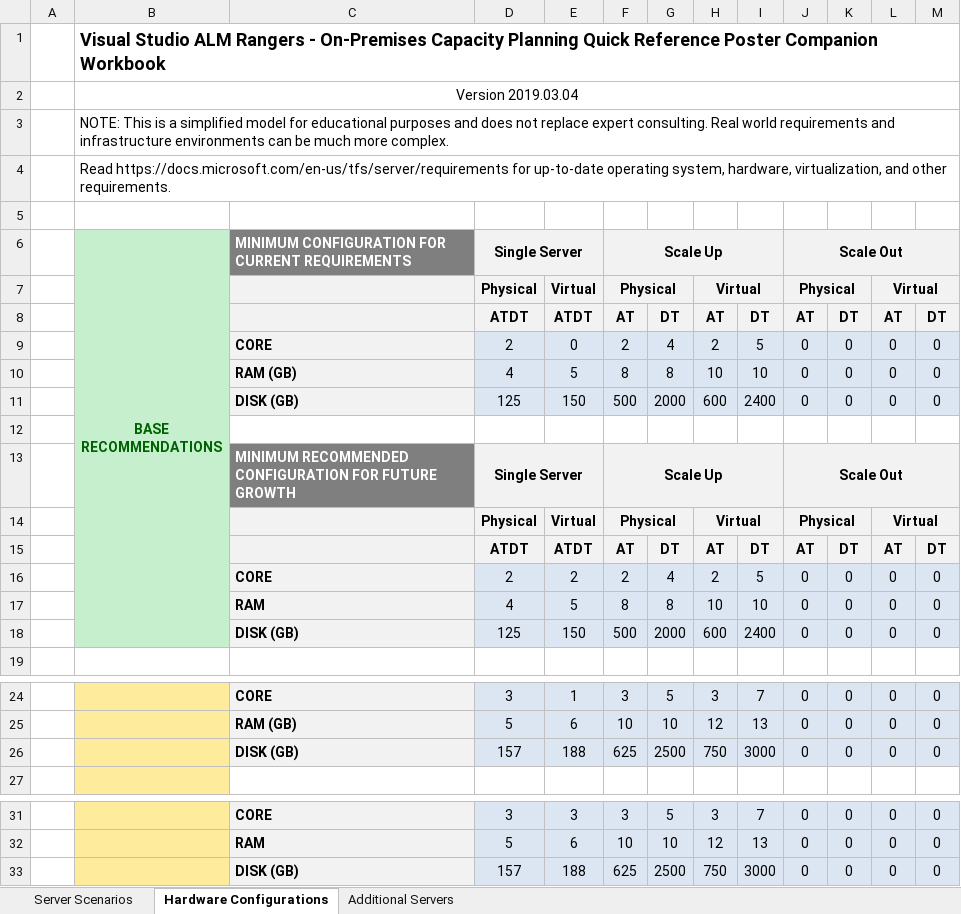
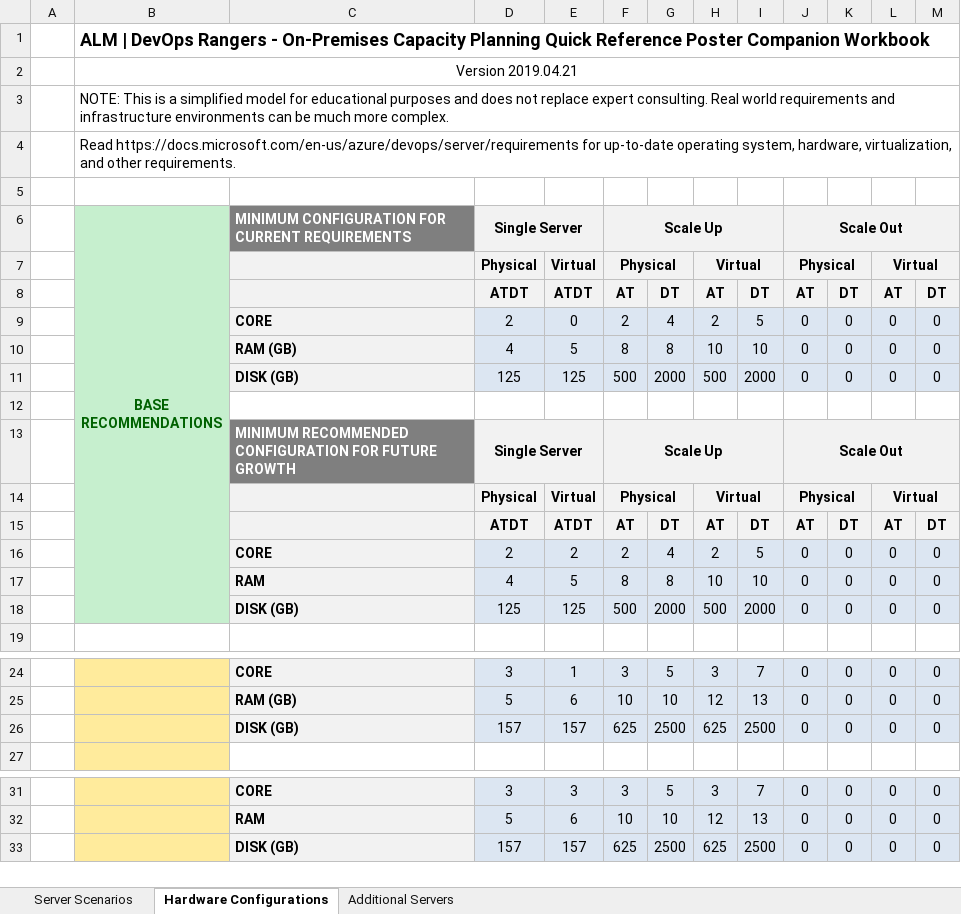
Before and after one commit to ALM-Rangers/Guidance, an Excel workbook: src/Planning/understand-options-tfs-vsts-environments-capacity-guide.xlsx, sheet Hardware Configurations, drawn as a sheet; only a part is shown, gaps mark what is left out; values as stored, in another font and other column widths than the file's, no borders; conditional formats not drawn; the diff names each change by its address in the sheet, - before the commit and + after, or states it on an @@ line.

```diff
--- a/src/Planning/understand-options-tfs-vsts-environments-capacity-guide.xlsx (sheet Hardware Configurations)
+++ b/src/Planning/understand-options-tfs-vsts-environments-capacity-guide.xlsx (sheet Hardware Configurations)
-B1: Visual Studio ALM Rangers -…
+B1: ALM | DevOps Rangers -…
-B2: Version 2019.03.04
+B2: Version 2019.04.21
-B4: Read https://docs.microsoft.com/en-us/tfs/server/requirements for up-to-date…
+B4: Read https://docs.microsoft.com/en-us/azure/devops/server/requirements for up-to-date…
-E11: 150
+E11: 125
-H11: 600
+H11: 500
-I11: 2400
+I11: 2000
-E18: 150
+E18: 125
-H18: 600
+H18: 500
-I18: 2400
+I18: 2000
-E26: 188
+E26: 157
-H26: 750
+H26: 625
-I26: 3000
+I26: 2500
-E33: 188
+E33: 157
-H33: 750
+H33: 625
-I33: 3000
+I33: 2500
```
Also changed, not shown: sheet Additional Servers, sheet Server Scenarios, formulas that keep their value, charts or pictures.
